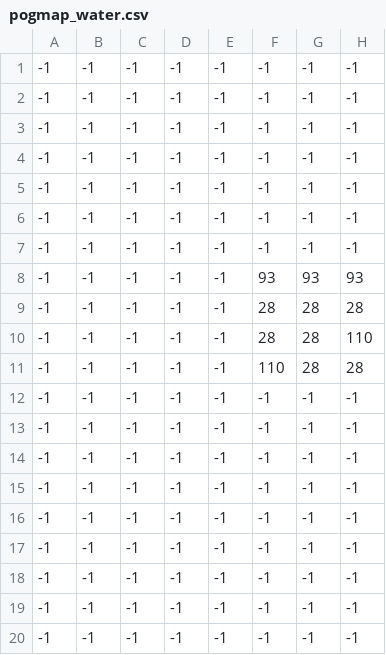
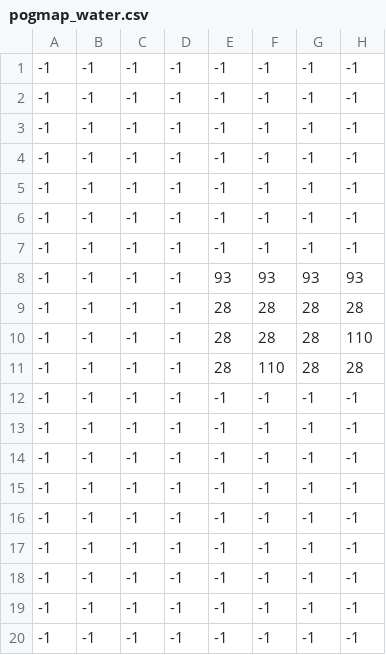
Before and after one commit to Compiler/Game-Jammeroo, a CSV file: Jammer/Jammer/res/tilemap/pogmap_water.csv, drawn as a sheet; only a part is shown; the diff names each change by its address in the sheet, - before the commit and + after, or states it on an @@ line.

Commit message:
Tilemap and tileset working! -PEPSALT

```diff
--- a/Jammer/Jammer/res/tilemap/pogmap_water.csv
+++ b/Jammer/Jammer/res/tilemap/pogmap_water.csv
-E8: -1
+E8: 93
-E9:E11: -1
+E9:E11: 28
```
Also changed, not shown: 3 other files.
